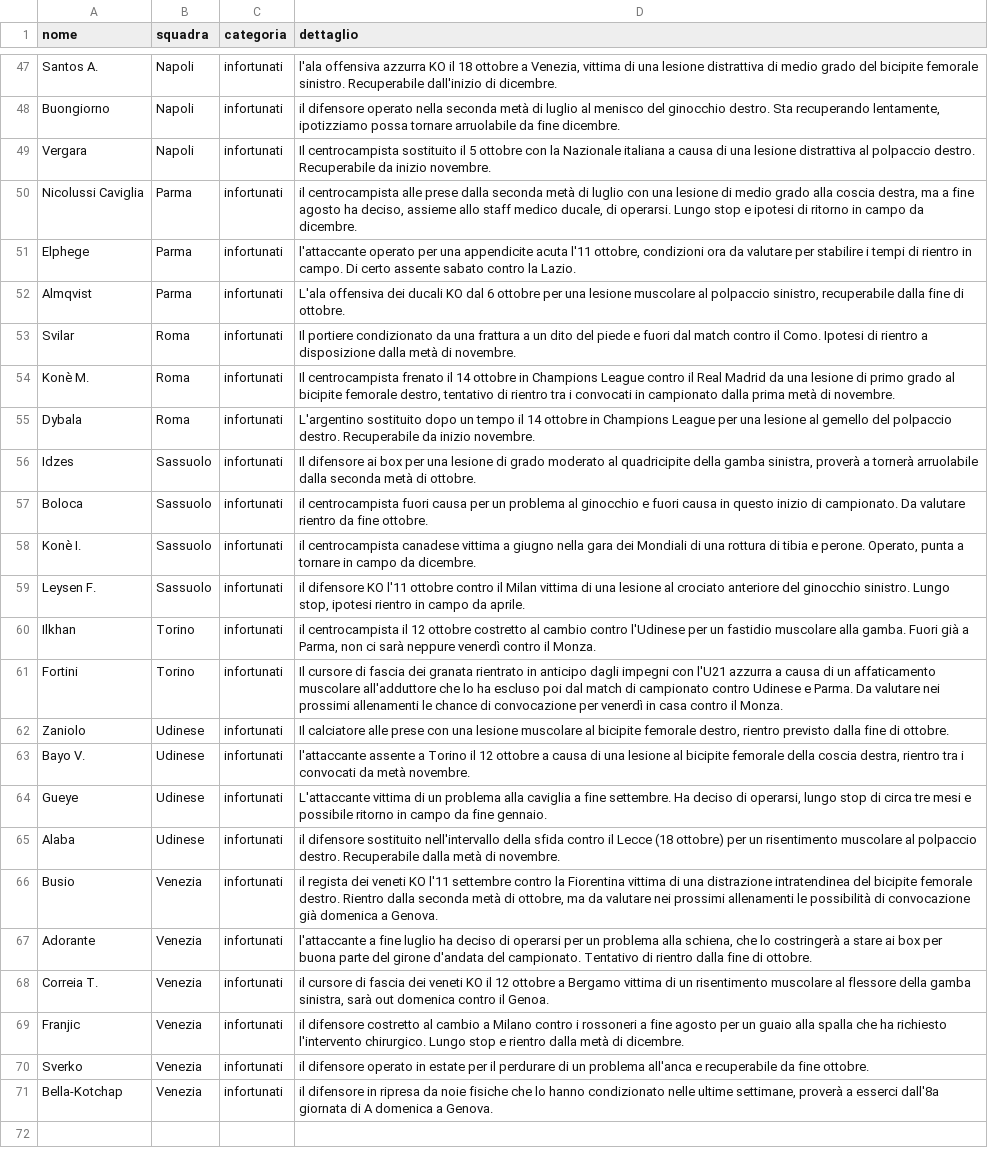
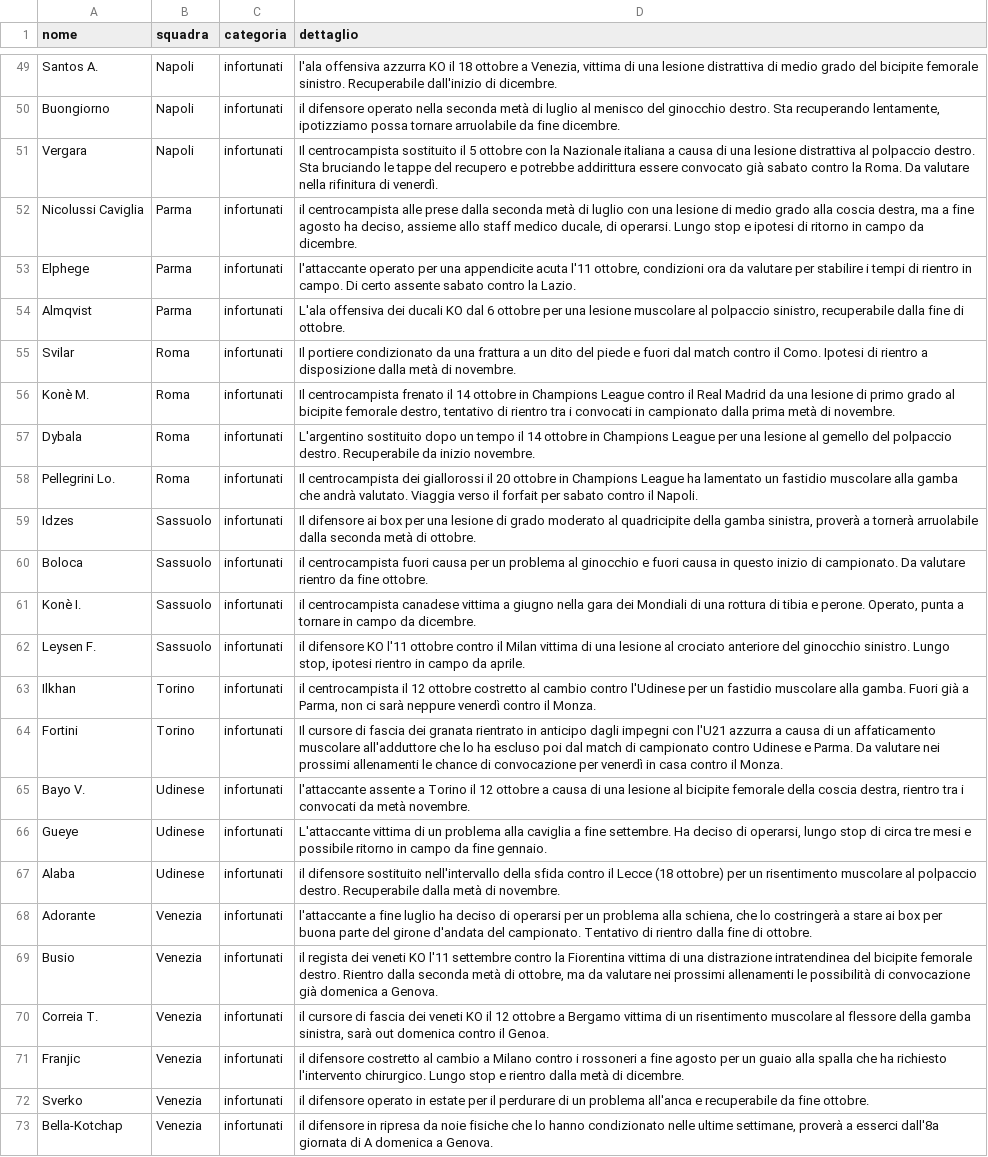
Before and after one commit to Daddie2/Fantacalcio, a CSV file: data/indisponibili.csv, drawn as a sheet; only a part is shown, gaps mark what is left out; the diff covers the shown part only.

```diff
--- a/data/indisponibili.csv
+++ b/data/indisponibili.csv
@@ -48,3 +50,3 @@ Santos A.,Napoli,infortunati,"l'ala offensiva azzurra KO il 18 ottobre a Venezia
 Buongiorno,Napoli,infortunati,"il difensore operato nella seconda metà di luglio al menisco del ginocchio destro. Sta recuperando lentamente, ipotizziamo possa tornare arruolabile da fine dicembre."
-Vergara,Napoli,infortunati,Il centrocampista sostituito il 5 ottobre con la Nazionale italiana a causa di una lesione distrattiva al polpaccio destro. Recuperabile da inizio novembre.
+Vergara,Napoli,infortunati,Il centrocampista sostituito il 5 ottobre con la Nazionale italiana a causa di una lesione distrattiva al polpaccio destro. Sta bruciando le tappe del recupero e potrebbe addirittura essere convocato già sabato contro la Roma. Da valutare nella rifinitura di venerdì.
 Nicolussi Caviglia,Parma,infortunati,"il centrocampista alle prese dalla seconda metà di luglio con una lesione di medio grado alla coscia destra, ma a fine agosto ha deciso, assieme allo staff medico ducale, di operarsi. Lungo stop e ipotesi di ritorno in campo da dicembre."
@@ -55,2 +57,3 @@ Konè M.,Roma,infortunati,"Il centrocampista frenato il 14 ottobre in Champions
 Dybala,Roma,infortunati,L'argentino sostituito dopo un tempo il 14 ottobre in Champions League per una lesione al gemello del polpaccio destro. Recuperabile da inizio novembre.
+Pellegrini Lo.,Roma,infortunati,Il centrocampista dei giallorossi il 20 ottobre in Champions League ha lamentato un fastidio muscolare alla gamba che andrà valutato. Viaggia verso il forfait per sabato contro il Napoli.
 Idzes,Sassuolo,infortunati,"Il difensore ai box per una lesione di grado moderato al quadricipite della gamba sinistra, proverà a tornerà arruolabile dalla seconda metà di ottobre."
@@ -61,3 +64,2 @@ Ilkhan,Torino,infortunati,"il centrocampista il 12 ottobre costretto al cambio c
 Fortini,Torino,infortunati,Il cursore di fascia dei granata rientrato in anticipo dagli impegni con l'U21 azzurra a causa di un affaticamento muscolare all'adduttore che lo ha escluso poi dal match di campionato contro Udinese e Parma. Da valutare nei prossimi allenamenti le chance di convocazione per venerdì in casa contro il Monza.
-Zaniolo,Udinese,infortunati,"Il calciatore alle prese con una lesione muscolare al bicipite femorale destro, rientro previsto dalla fine di ottobre."
 Bayo V.,Udinese,infortunati,"l'attaccante assente a Torino il 12 ottobre a causa di una lesione al bicipite femorale della coscia destra, rientro tra i convocati da metà novembre."
@@ -65,4 +67,4 @@ Gueye,Udinese,infortunati,"L'attaccante vittima di un problema alla caviglia a f
 Alaba,Udinese,infortunati,il difensore sostituito nell'intervallo della sfida contro il Lecce (18 ottobre) per un risentimento muscolare al polpaccio destro. Recuperabile dalla metà di novembre.
+Adorante,Venezia,infortunati,"l'attaccante a fine luglio ha deciso di operarsi per un problema alla schiena, che lo costringerà a stare ai box per buona parte del girone d'andata del campionato. Tentativo di rientro dalla fine di ottobre."
 Busio,Venezia,infortunati,"il regista dei veneti KO l'11 settembre contro la Fiorentina vittima di una distrazione intratendinea del bicipite femorale destro. Rientro dalla seconda metà di ottobre, ma da valutare nei prossimi allenamenti le possibilità di convocazione già domenica a Genova."
-Adorante,Venezia,infortunati,"l'attaccante a fine luglio ha deciso di operarsi per un problema alla schiena, che lo costringerà a stare ai box per buona parte del girone d'andata del campionato. Tentativo di rientro dalla fine di ottobre."
 Correia T.,Venezia,infortunati,"il cursore di fascia dei veneti KO il 12 ottobre a Bergamo vittima di un risentimento muscolare al flessore della gamba sinistra, sarà out domenica contro il Genoa."
```
Also changed, not shown: 2 added rows, 2 moved rows and 4 edited cells elsewhere in this file, data/quotazioni.csv.
